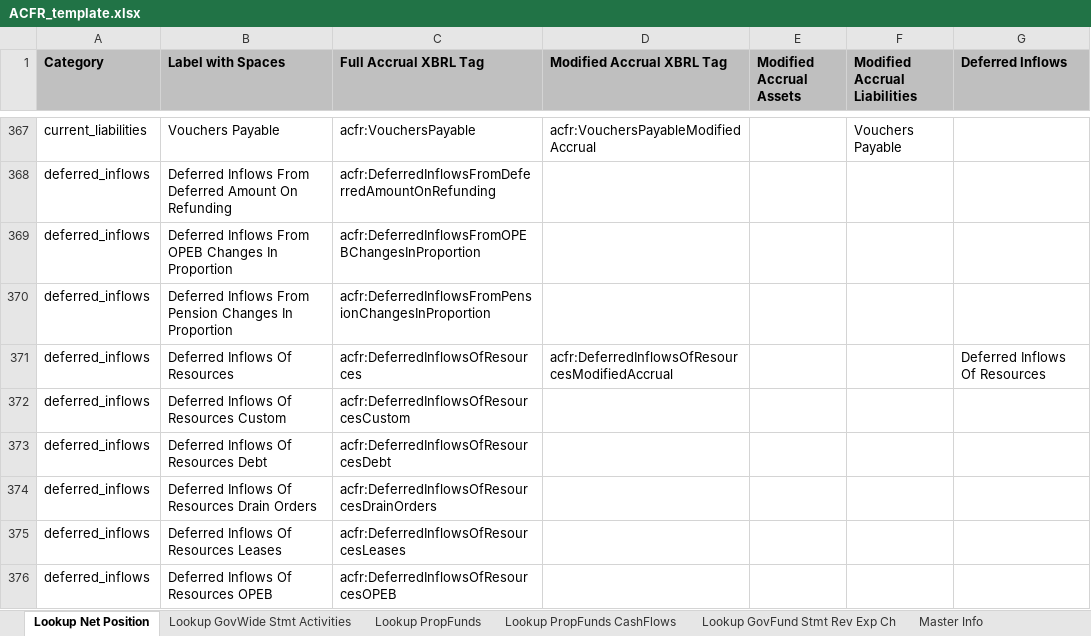
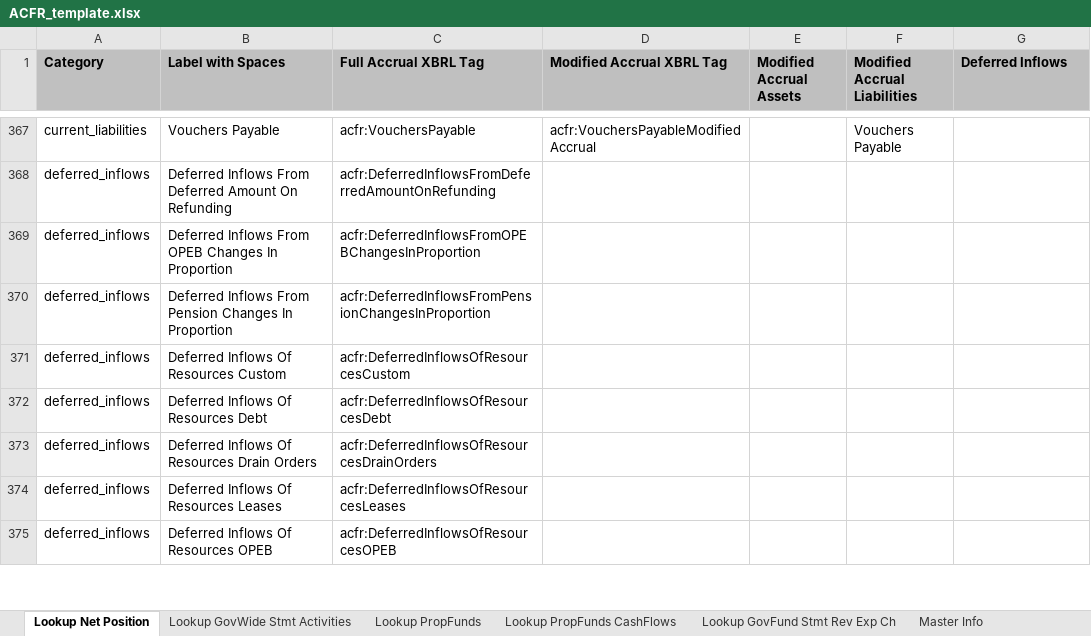
Before and after one commit to closup/process-xbrl, an Excel workbook: app/static/input_files/ACFR_template.xlsx, sheet Lookup Net Position, drawn as a sheet; only a part is shown, gaps mark what is left out; values as stored, in another font and other column widths than the file's, no borders; the diff names each change by its address in the sheet, - before the commit and + after, or states it on an @@ line.

```diff
--- a/app/static/input_files/ACFR_template.xlsx (sheet Lookup Net Position)
+++ b/app/static/input_files/ACFR_template.xlsx (sheet Lookup Net Position)
-row 371: deferred_inflows | Deferred Inflows Of Resources | acfr:DeferredInflowsOfResources | acfr:DeferredInflowsOfResourcesModifiedAccrual |  |  | Deferred Inflows Of Resources
```
Also changed, not shown: sheet Lookup GovWide Stmt Activities, sheet Lookup GovFund Stmt Rev Exp Ch, formulas that keep their value.
